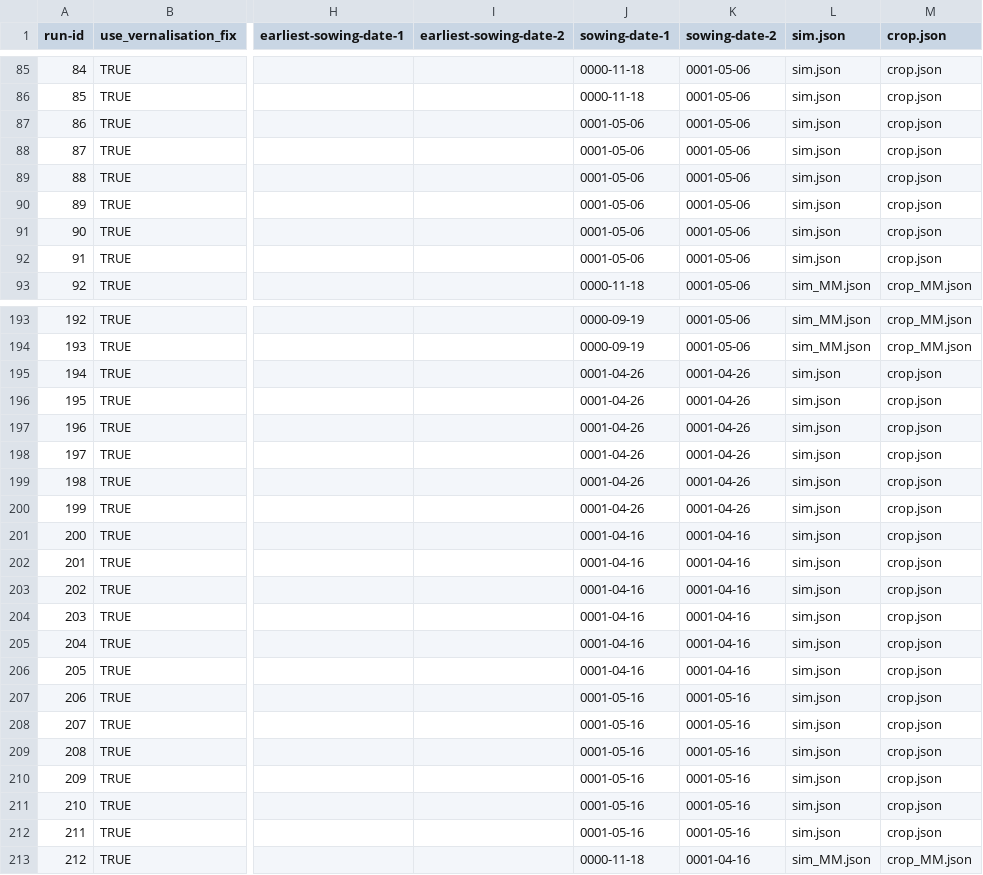
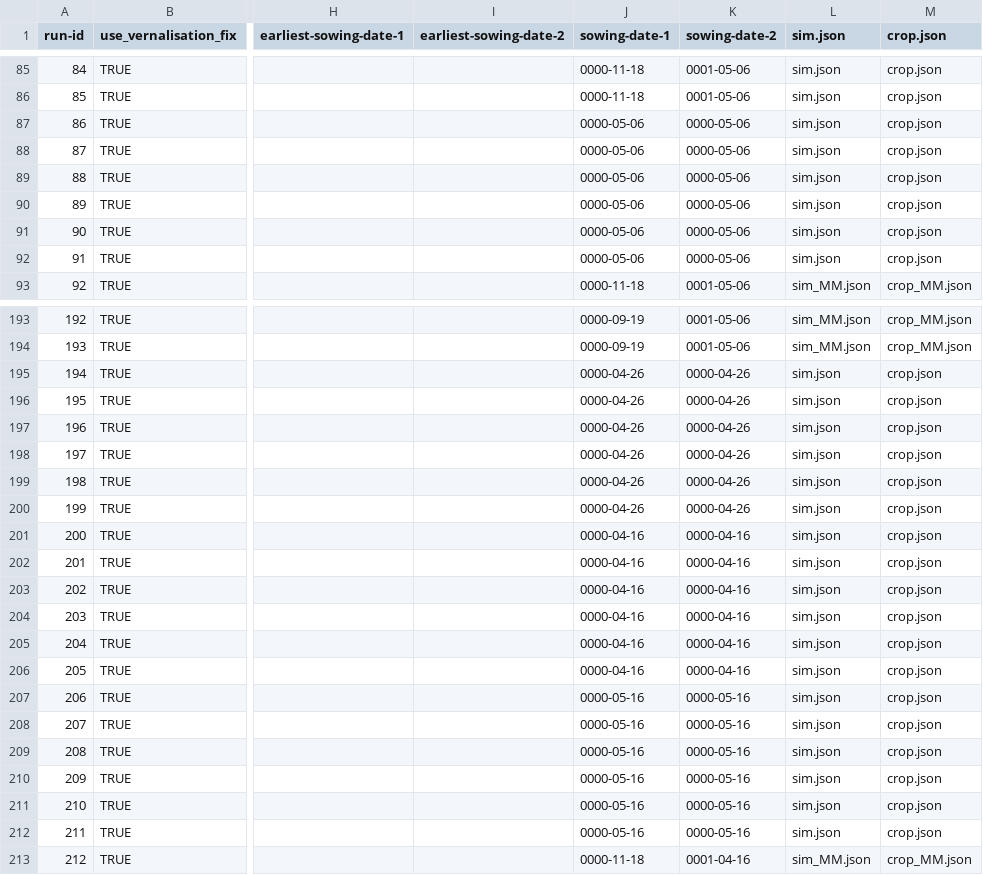
Before and after one commit to zalf-rpm/divCROP, a CSV file: sim_setups.csv, drawn as a sheet; only a part is shown, gaps mark what is left out; the diff covers the shown part only; the diff names each change by its address in the sheet, - before the commit and + after, or states it on an @@ line.

Commit message:
adapt crop cultivar and change the sowing date of soy 0001-0000

```diff
--- a/sim_setups.csv
+++ b/sim_setups.csv
-J87:J92 (sowing-date-1): 0001-05-06
+J87:J92 (sowing-date-1): 0000-05-06
-K87:K92 (sowing-date-2): 0001-05-06
+K87:K92 (sowing-date-2): 0000-05-06
-J195:J200 (sowing-date-1): 0001-04-26
+J195:J200 (sowing-date-1): 0000-04-26
-K195:K200 (sowing-date-2): 0001-04-26
+K195:K200 (sowing-date-2): 0000-04-26
-J201:J206 (sowing-date-1): 0001-04-16
+J201:J206 (sowing-date-1): 0000-04-16
-K201:K206 (sowing-date-2): 0001-04-16
+K201:K206 (sowing-date-2): 0000-04-16
-J207:J212 (sowing-date-1): 0001-05-16
+J207:J212 (sowing-date-1): 0000-05-16
-K207:K212 (sowing-date-2): 0001-05-16
+K207:K212 (sowing-date-2): 0000-05-16
```
Also changed, not shown: 30 edited cells elsewhere in this file, 2 other files.
